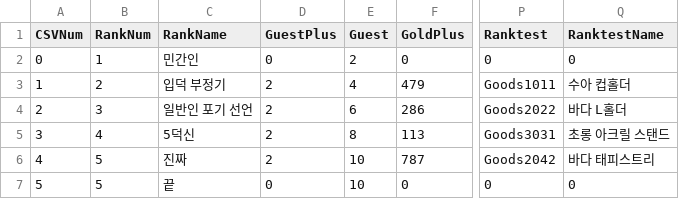
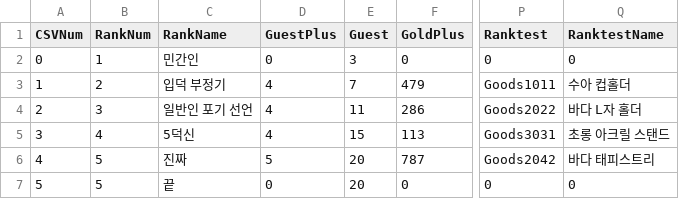
Before and after one commit to pompompurinrin/Dedug, a CSV file: Dedug_game/Assets/Resources/RankTable.csv, drawn as a sheet; only a part is shown, gaps mark what is left out; the diff names each change by its address in the sheet, - before the commit and + after, or states it on an @@ line.

```diff
--- a/Dedug_game/Assets/Resources/RankTable.csv
+++ b/Dedug_game/Assets/Resources/RankTable.csv
-E2 (Guest): 2
+E2 (Guest): 3
-D3:D5 (GuestPlus): 2
+D3:D5 (GuestPlus): 4
-E3 (Guest): 4
+E3 (Guest): 7
-E4 (Guest): 6
+E4 (Guest): 11
-Q4 (RanktestName): 바다 L홀더
+Q4 (RanktestName): 바다 L자 홀더
-E5 (Guest): 8
+E5 (Guest): 15
-D6 (GuestPlus): 2
+D6 (GuestPlus): 5
-E6:E7 (Guest): 10
+E6:E7 (Guest): 20
```
Also changed, not shown: 7 other files.
